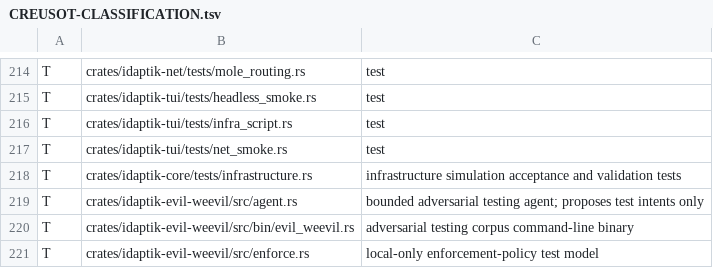
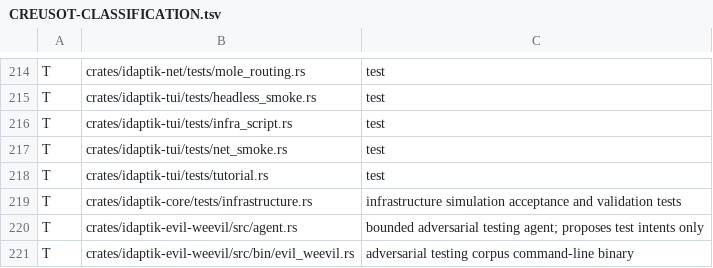
Before and after one commit to catachresis-colloquium/IDApTIK, a TSV file: crates/CREUSOT-CLASSIFICATION.tsv, drawn as a sheet; only a part is shown, gaps mark what is left out; the shorter side is filled out with more unchanged rows; the diff names each change by its address in the sheet, - before the commit and + after, or states it on an @@ line.

```diff
--- a/crates/CREUSOT-CLASSIFICATION.tsv
+++ b/crates/CREUSOT-CLASSIFICATION.tsv
+row 218: T | crates/idaptik-tui/tests/tutorial.rs | test
```
Also changed, not shown: 2 other files.
